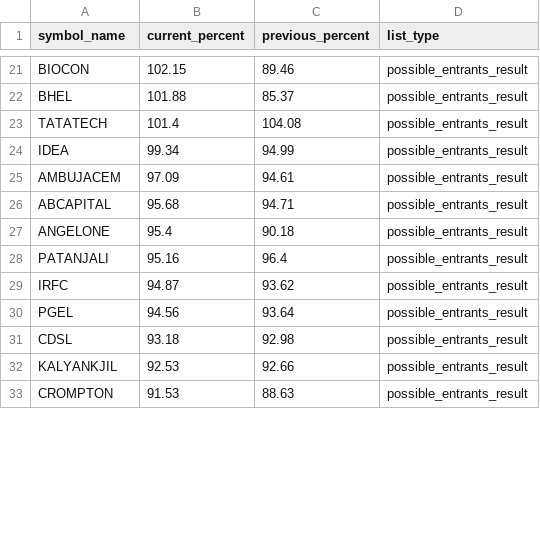
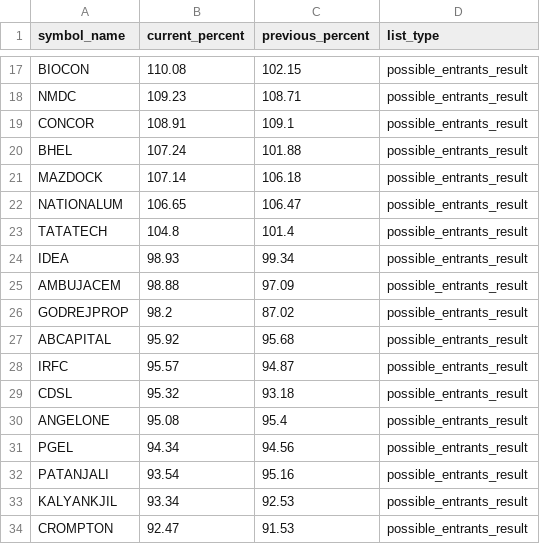
Before and after one commit to tsrajpurohit/MWPL, a CSV file: combined_ban_list.csv, drawn as a sheet; only a part is shown, gaps mark what is left out; removed rows and columns are numbered as before the commit, all else as after; the diff covers the shown part only; the diff names each change by its address in the sheet, - before the commit and + after, or states it on an @@ line.

```diff
--- a/combined_ban_list.csv
+++ b/combined_ban_list.csv
-B17 (current_percent): 102.15
+B17 (current_percent): 110.08
-C17 (previous_percent): 89.46
+C17 (previous_percent): 102.15
+row 18: NMDC | 109.23 | 108.71 | possible_entrants_result
+row 19: CONCOR | 108.91 | 109.1 | possible_entrants_result
-B20 (current_percent): 101.88
+B20 (current_percent): 107.24
-C20 (previous_percent): 85.37
+C20 (previous_percent): 101.88
+row 21: MAZDOCK | 107.14 | 106.18 | possible_entrants_result
+row 22: NATIONALUM | 106.65 | 106.47 | possible_entrants_result
-B23 (current_percent): 101.4
+B23 (current_percent): 104.8
-C23 (previous_percent): 104.08
+C23 (previous_percent): 101.4
-B24 (current_percent): 99.34
+B24 (current_percent): 98.93
-C24 (previous_percent): 94.99
+C24 (previous_percent): 99.34
-B25 (current_percent): 97.09
+B25 (current_percent): 98.88
-C25 (previous_percent): 94.61
+C25 (previous_percent): 97.09
+row 26: GODREJPROP | 98.2 | 87.02 | possible_entrants_result
-B27 (current_percent): 95.68
+B27 (current_percent): 95.92
-C27 (previous_percent): 94.71
+C27 (previous_percent): 95.68
-row 27: ANGELONE | 95.4 | 90.18 | possible_entrants_result
-row 28: PATANJALI | 95.16 | 96.4 | possible_entrants_result
-B28 (current_percent): 94.87
+B28 (current_percent): 95.57
-C28 (previous_percent): 93.62
+C28 (previous_percent): 94.87
-row 30: PGEL | 94.56 | 93.64 | possible_entrants_result
-B29 (current_percent): 93.18
+B29 (current_percent): 95.32
-C29 (previous_percent): 92.98
+C29 (previous_percent): 93.18
+row 30: ANGELONE | 95.08 | 95.4 | possible_entrants_result
+row 31: PGEL | 94.34 | 94.56 | possible_entrants_result
+row 32: PATANJALI | 93.54 | 95.16 | possible_entrants_result
-B33 (current_percent): 92.53
+B33 (current_percent): 93.34
-C33 (previous_percent): 92.66
+C33 (previous_percent): 92.53
-B34 (current_percent): 91.53
+B34 (current_percent): 92.47
-C34 (previous_percent): 88.63
+C34 (previous_percent): 91.53
```
Also changed, not shown: 7 added rows, 12 removed rows and 28 edited cells elsewhere in this file.
